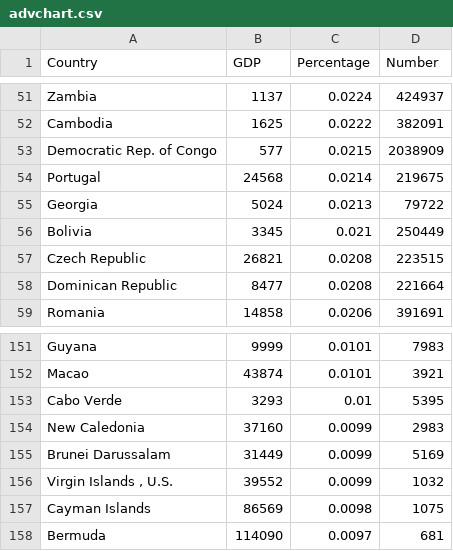
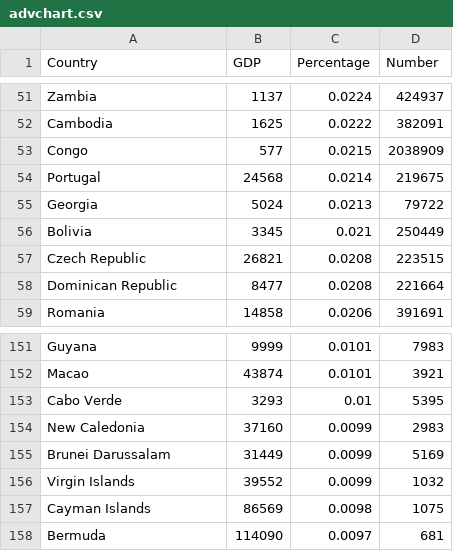
Before and after one commit to tomiwav/tomiwav.github.io, a CSV file: advchart.csv, drawn as a sheet; only a part is shown, gaps mark what is left out; the diff names each change by its address in the sheet, - before the commit and + after, or states it on an @@ line.

Commit message:
Update advchart.csv

```diff
--- a/advchart.csv
+++ b/advchart.csv
-A53 (Country): Democratic Rep. of Congo
+A53 (Country): Congo
-A156 (Country): Virgin Islands , U.S.
+A156 (Country): Virgin Islands
```
